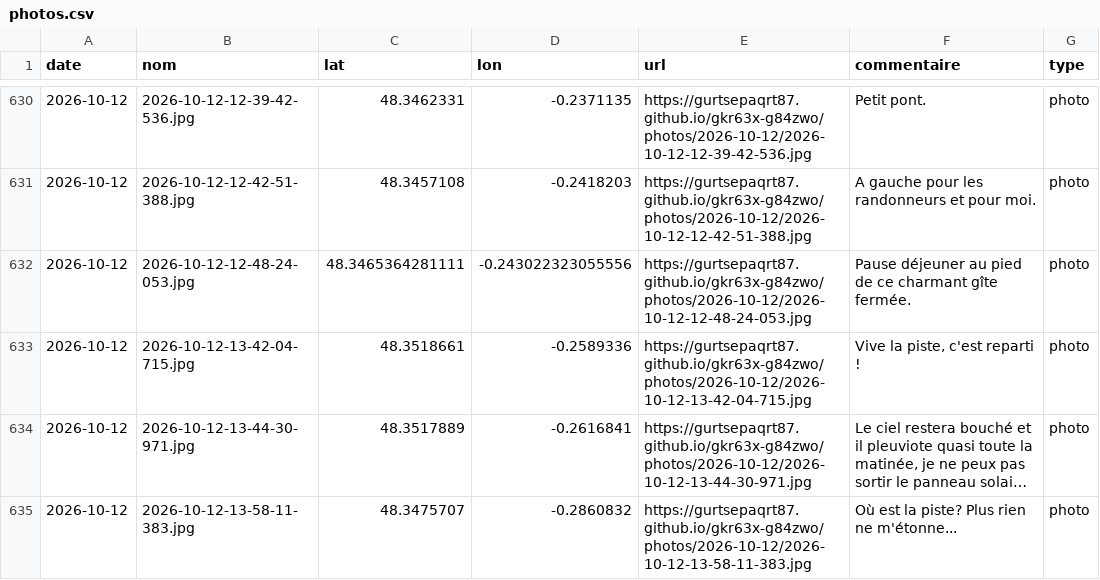
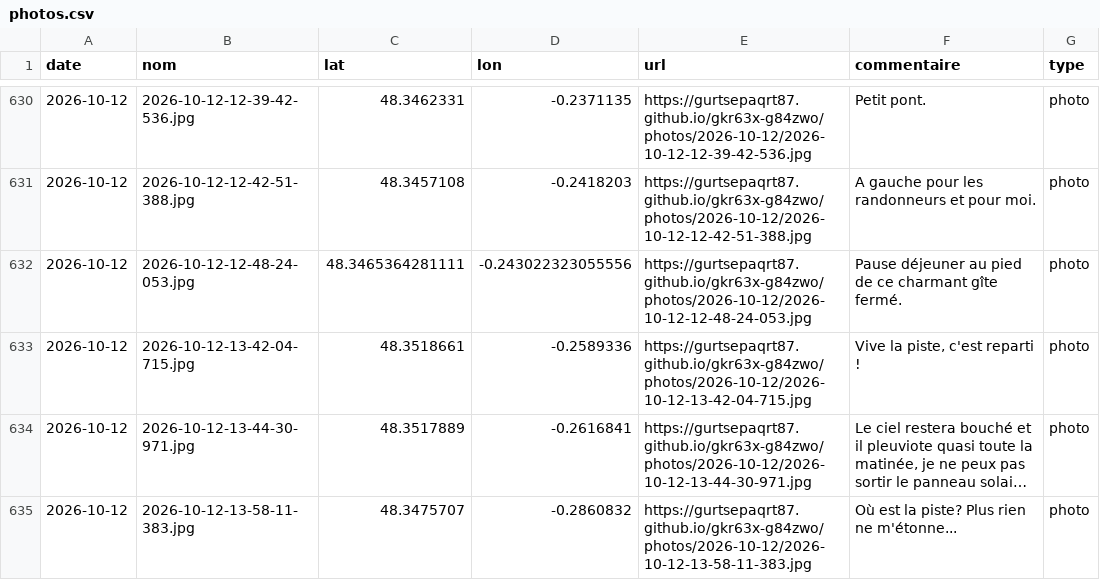
Before and after one commit to gurtsepaqrt87/bivouac, a CSV file: photos.csv, drawn as a sheet; only a part is shown, gaps mark what is left out; long unchanged cells end in …; the diff names each change by its address in the sheet, - before the commit and + after, or states it on an @@ line.

Commit message:
commentaire 2026-10-12-12-48-24-053 (2026-10-12)

```diff
--- a/photos.csv
+++ b/photos.csv
-F632 (commentaire): …charmant gîte fermée.
+F632 (commentaire): …charmant gîte fermé.
```
